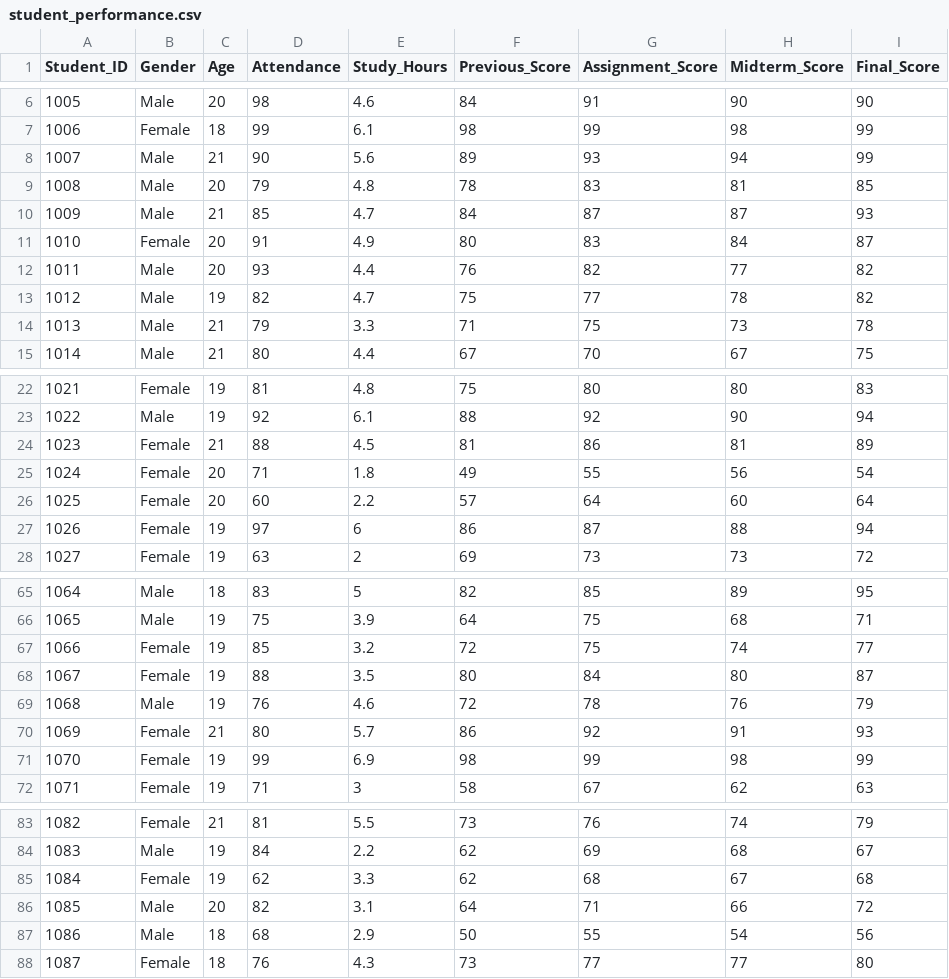
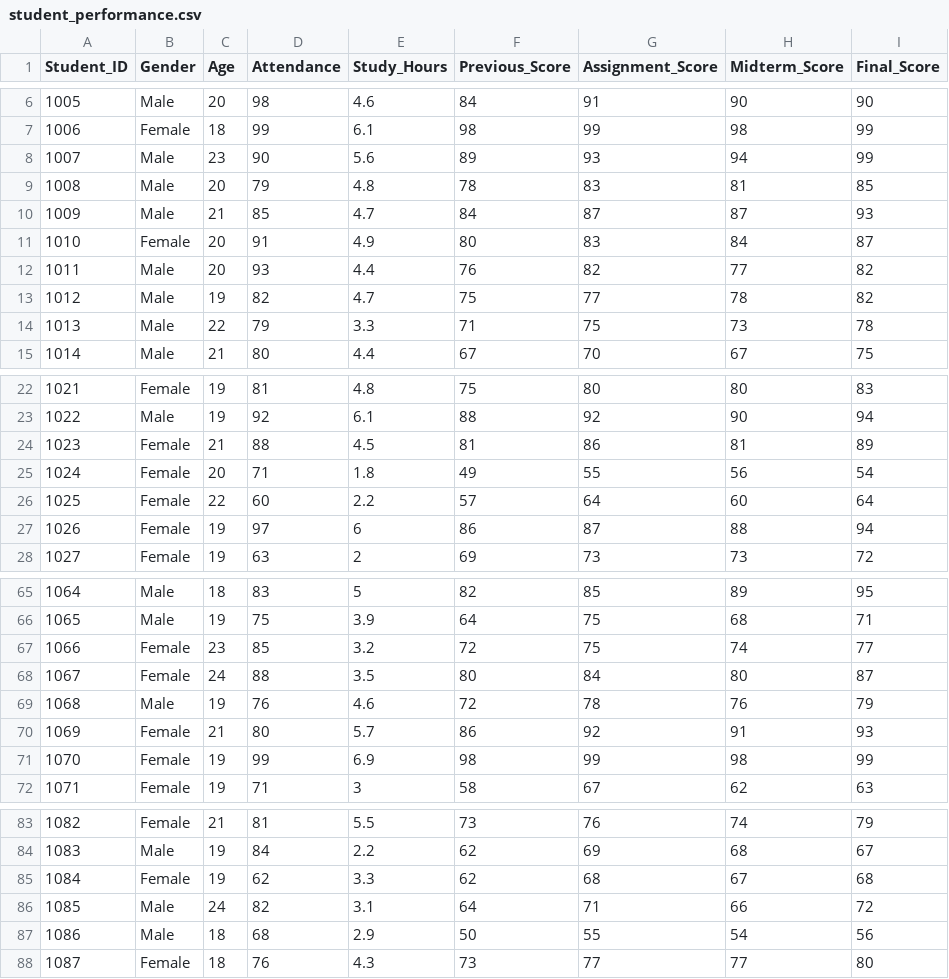
Before and after one commit to Abdullah7028/student-performance-prediction, a CSV file: dataset/student_performance.csv, drawn as a sheet; only a part is shown, gaps mark what is left out; the diff covers the shown part only.

Commit message:
Update student age data

```diff
--- a/dataset/student_performance.csv
+++ b/dataset/student_performance.csv
@@ -7,3 +7,3 @@
 1006,Female,18,99,6.1,98,99,98,99
-1007,Male,21,90,5.6,89,93,94,99
+1007,Male,23,90,5.6,89,93,94,99
 1008,Male,20,79,4.8,78,83,81,85
@@ -13,3 +13,3 @@
 1012,Male,19,82,4.7,75,77,78,82
-1013,Male,21,79,3.3,71,75,73,78
+1013,Male,22,79,3.3,71,75,73,78
 1014,Male,21,80,4.4,67,70,67,75
@@ -25,3 +25,3 @@
 1024,Female,20,71,1.8,49,55,56,54
-1025,Female,20,60,2.2,57,64,60,64
+1025,Female,22,60,2.2,57,64,60,64
 1026,Female,19,97,6,86,87,88,94
@@ -66,4 +66,4 @@
 1065,Male,19,75,3.9,64,75,68,71
-1066,Female,19,85,3.2,72,75,74,77
-1067,Female,19,88,3.5,80,84,80,87
+1066,Female,23,85,3.2,72,75,74,77
+1067,Female,24,88,3.5,80,84,80,87
 1068,Male,19,76,4.6,72,78,76,79
@@ -85,3 +85,3 @@
 1084,Female,19,62,3.3,62,68,67,68
-1085,Male,20,82,3.1,64,71,66,72
+1085,Male,24,82,3.1,64,71,66,72
 1086,Male,18,68,2.9,50,55,54,56
```
Also changed, not shown: 2 edited cells elsewhere in this file.
